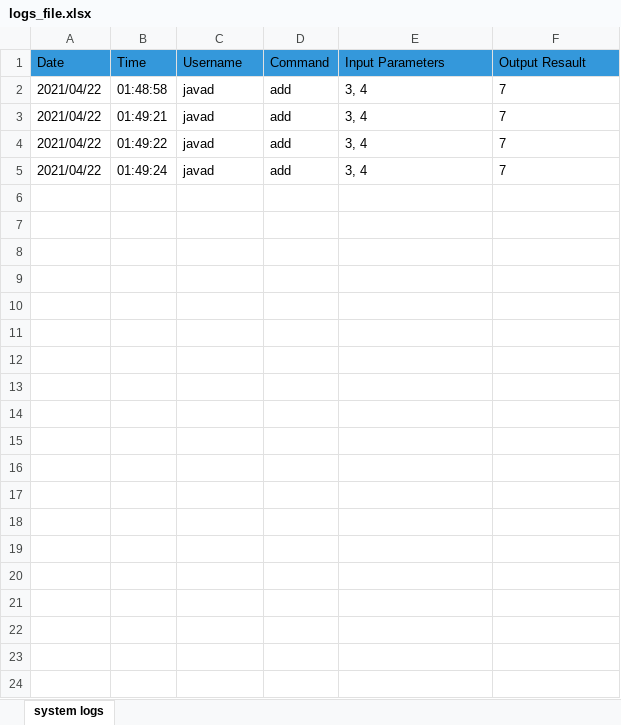
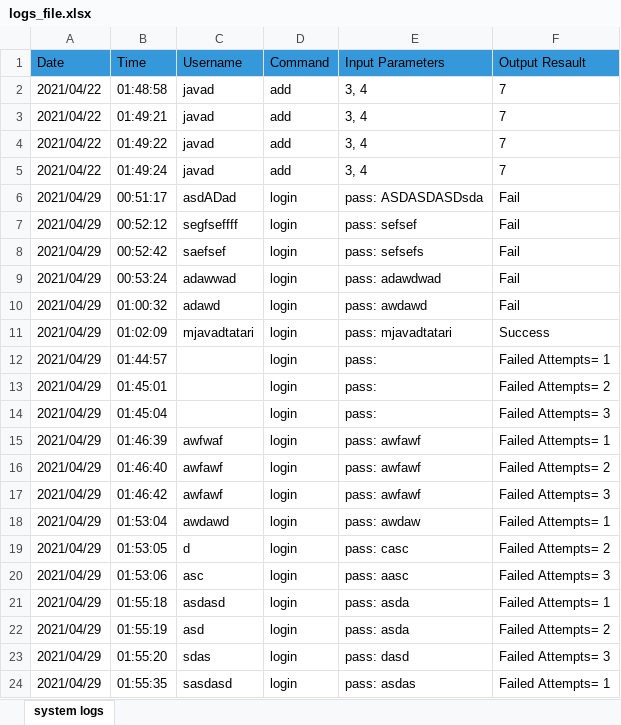
Before and after one commit to mjavadtatari/mini-os-project, an Excel workbook: root/administrator/logs_file.xlsx, sheet system logs, drawn as a sheet; only a part is shown; values as stored, in another font and other column widths than the file's, no borders; the diff covers the shown part only; the diff names each change by its address in the sheet, - before the commit and + after, or states it on an @@ line.

```diff
--- a/root/administrator/logs_file.xlsx (sheet system logs)
+++ b/root/administrator/logs_file.xlsx (sheet system logs)
+row 6: 2021/04/29 | 00:51:17 | asdADad | login | pass: ASDASDASDsda | Fail
+row 7: 2021/04/29 | 00:52:12 | segfseffff | login | pass: sefsef | Fail
+row 8: 2021/04/29 | 00:52:42 | saefsef | login | pass: sefsefs | Fail
+row 9: 2021/04/29 | 00:53:24 | adawwad | login | pass: adawdwad | Fail
+row 10: 2021/04/29 | 01:00:32 | adawd | login | pass: awdawd | Fail
+row 11: 2021/04/29 | 01:02:09 | mjavadtatari | login | pass: mjavadtatari | Success
+row 12: 2021/04/29 | 01:44:57 |  | login | pass: | Failed Attempts= 1
+row 13: 2021/04/29 | 01:45:01 |  | login | pass: | Failed Attempts= 2
+row 14: 2021/04/29 | 01:45:04 |  | login | pass: | Failed Attempts= 3
+row 15: 2021/04/29 | 01:46:39 | awfwaf | login | pass: awfawf | Failed Attempts= 1
+row 16: 2021/04/29 | 01:46:40 | awfawf | login | pass: awfawf | Failed Attempts= 2
+row 17: 2021/04/29 | 01:46:42 | awfawf | login | pass: awfawf | Failed Attempts= 3
+row 18: 2021/04/29 | 01:53:04 | awdawd | login | pass: awdaw | Failed Attempts= 1
+row 19: 2021/04/29 | 01:53:05 | d | login | pass: casc | Failed Attempts= 2
+row 20: 2021/04/29 | 01:53:06 | asc | login | pass: aasc | Failed Attempts= 3
+row 21: 2021/04/29 | 01:55:18 | asdasd | login | pass: asda | Failed Attempts= 1
+row 22: 2021/04/29 | 01:55:19 | asd | login | pass: asda | Failed Attempts= 2
+row 23: 2021/04/29 | 01:55:20 | sdas | login | pass: dasd | Failed Attempts= 3
+row 24: 2021/04/29 | 01:55:35 | sasdasd | login | pass: asdas | Failed Attempts= 1
```
Also changed, not shown: 29 added rows elsewhere in this sheet, Users.xlsx, 7 other files.
